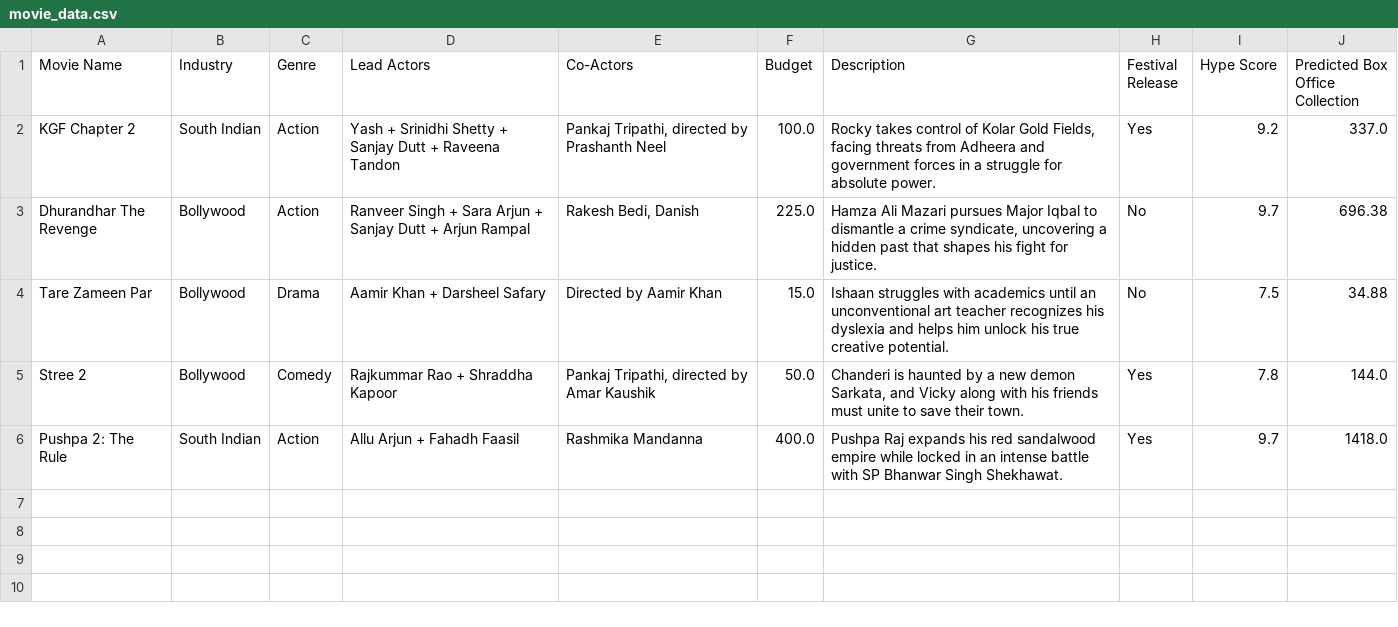
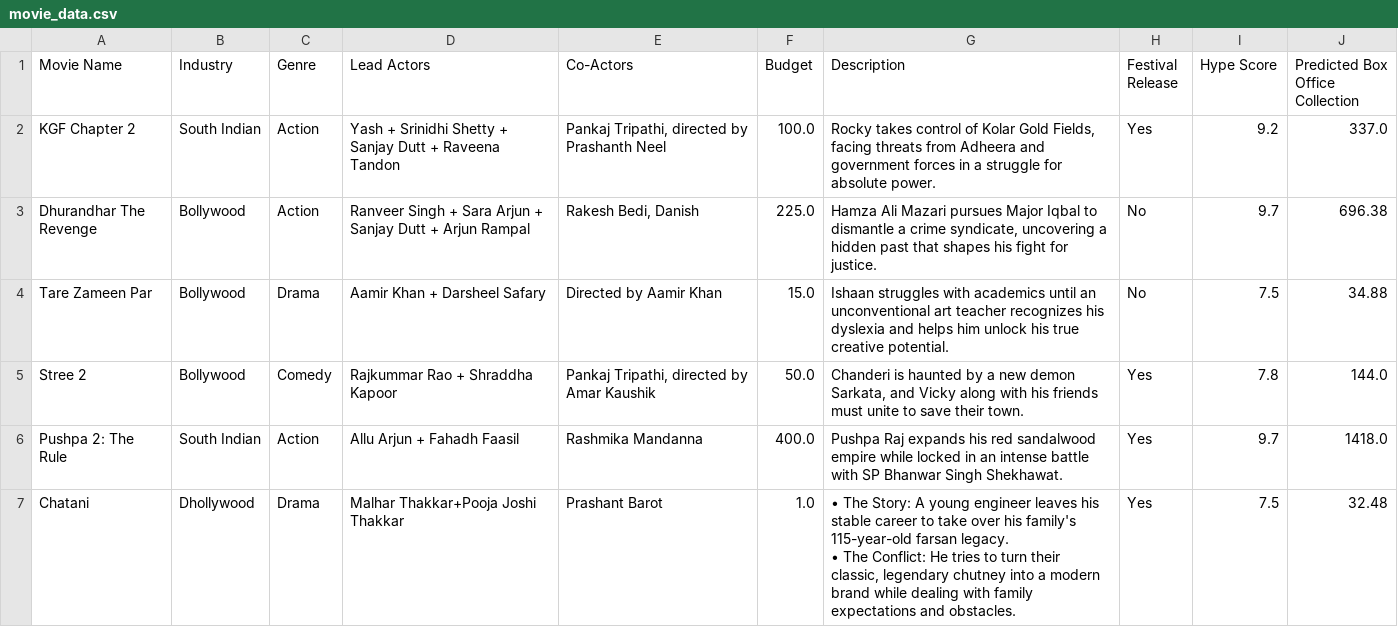
Before and after one commit to Pratham04-CE/CinePredict-AI-New, a CSV file: movie_data.csv, drawn as a sheet; ↵ is a line break in a cell; the diff names each change by its address in the sheet, - before the commit and + after, or states it on an @@ line.

Commit message:
refactor: streamline UI styles, add Streamlit secrets for API key configuration, and update movie dataset

```diff
--- a/movie_data.csv
+++ b/movie_data.csv
+row 7: Chatani | Dhollywood | Drama | Malhar Thakkar+Pooja Joshi Thakkar | Prashant Barot | 1.0 | • The Story: A young engineer leaves his stable career to take over his family's 115-year-old farsan legacy. ↵ • The Conflict: He tries to turn their classic, legendary chutney into a modern brand while dealing with family expectations and obstacles. | Yes | 7.5 | 32.48
```
Also changed, not shown: 2 other files.
